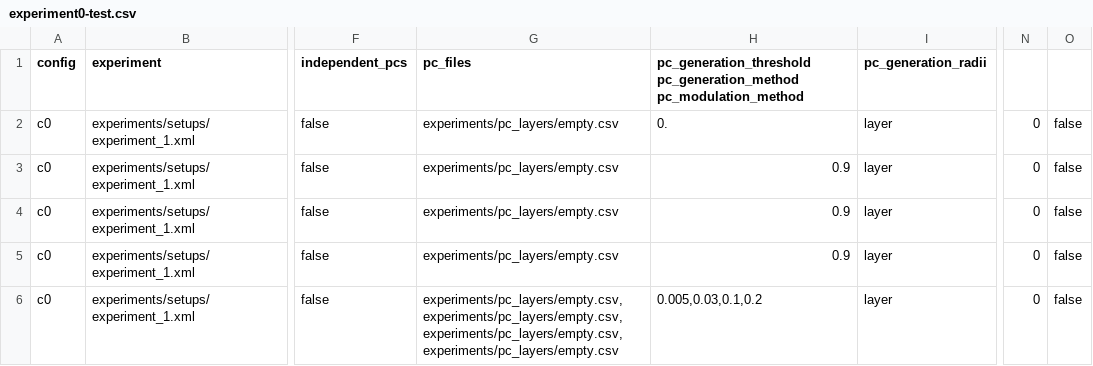
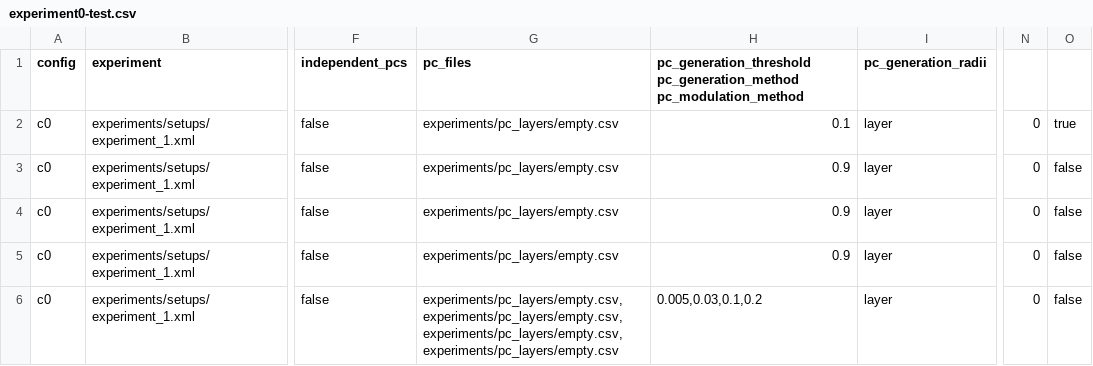
Before and after one commit to biorobaw/Multiscale-V2, a CSV file: experiments/pc_generation_experiments/config_files/experiment0-test.csv, drawn as a sheet; only a part is shown, gaps mark what is left out; the diff names each change by its address in the sheet, - before the commit and + after, or states it on an @@ line.

Commit message:
Preparing to performe experiment 2

```diff
--- a/experiments/pc_generation_experiments/config_files/experiment0-test.csv
+++ b/experiments/pc_generation_experiments/config_files/experiment0-test.csv
-H2: 0.
+H2: 0.1
-O2: false
+O2: true
```
Also changed, not shown: 8 other files.
